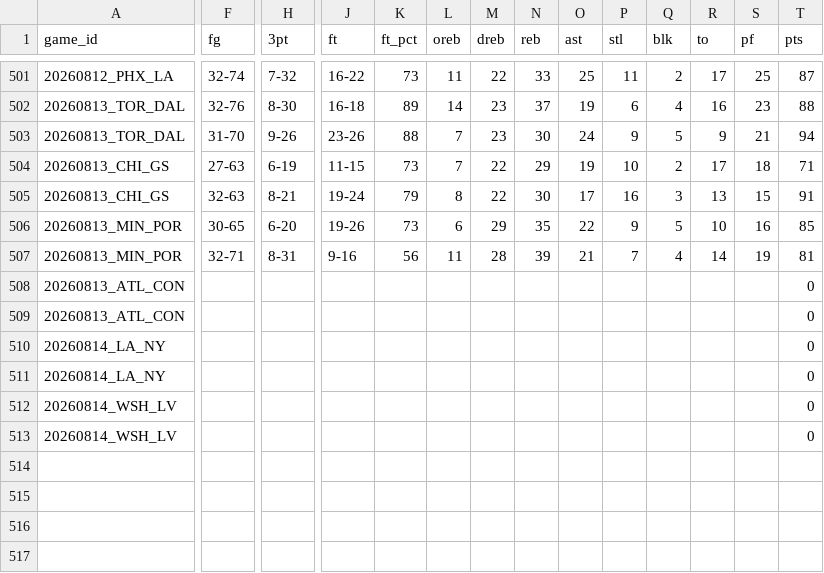
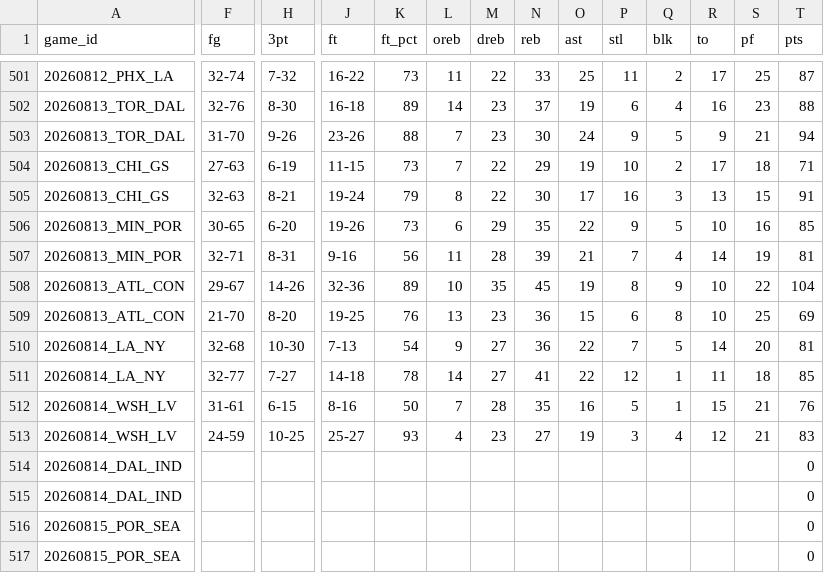
Before and after one commit to MikeOzomah/wnba-matchup-intelligence, a CSV file: data/full_wnba_team_stats.csv, drawn as a sheet; only a part is shown, gaps mark what is left out; removed rows and columns are numbered as before the commit, all else as after; rows hold the shown columns only; the diff names each change by its address in the sheet, - before the commit and + after, or states it on an @@ line.

```diff
--- a/data/full_wnba_team_stats.csv
+++ b/data/full_wnba_team_stats.csv
-row 508: 20260813_ATL_CON |  |  |  |  |  |  |  |  |  |  |  |  | 0
-row 509: 20260813_ATL_CON |  |  |  |  |  |  |  |  |  |  |  |  | 0
+row 508: 20260813_ATL_CON | 29-67 | 14-26 | 32-36 | 89 | 10 | 35 | 45 | 19 | 8 | 9 | 10 | 22 | 104
+row 509: 20260813_ATL_CON | 21-70 | 8-20 | 19-25 | 76 | 13 | 23 | 36 | 15 | 6 | 8 | 10 | 25 | 69
-F510 (fg): (empty)
+F510 (fg): 32-68
-H510 (3pt): (empty)
+H510 (3pt): 10-30
-J510 (ft): (empty)
+J510 (ft): 7-13
-K510 (ft_pct): (empty)
+K510 (ft_pct): 54
-L510 (oreb): (empty)
+L510 (oreb): 9
-M510 (dreb): (empty)
+M510 (dreb): 27
-N510 (reb): (empty)
+N510 (reb): 36
-O510 (ast): (empty)
+O510 (ast): 22
-P510 (stl): (empty)
+P510 (stl): 7
-Q510 (blk): (empty)
+Q510 (blk): 5
-R510 (to): (empty)
+R510 (to): 14
-S510 (pf): (empty)
+S510 (pf): 20
-T510 (pts): 0
+T510 (pts): 81
-row 511: 20260814_LA_NY |  |  |  |  |  |  |  |  |  |  |  |  | 0
-row 512: 20260814_WSH_LV |  |  |  |  |  |  |  |  |  |  |  |  | 0
-row 513: 20260814_WSH_LV |  |  |  |  |  |  |  |  |  |  |  |  | 0
+row 511: 20260814_LA_NY | 32-77 | 7-27 | 14-18 | 78 | 14 | 27 | 41 | 22 | 12 | 1 | 11 | 18 | 85
+row 512: 20260814_WSH_LV | 31-61 | 6-15 | 8-16 | 50 | 7 | 28 | 35 | 16 | 5 | 1 | 15 | 21 | 76
+row 513: 20260814_WSH_LV | 24-59 | 10-25 | 25-27 | 93 | 4 | 23 | 27 | 19 | 3 | 4 | 12 | 21 | 83
+row 514: 20260814_DAL_IND |  |  |  |  |  |  |  |  |  |  |  |  | 0
+row 515: 20260814_DAL_IND |  |  |  |  |  |  |  |  |  |  |  |  | 0
+row 516: 20260815_POR_SEA |  |  |  |  |  |  |  |  |  |  |  |  | 0
+row 517: 20260815_POR_SEA |  |  |  |  |  |  |  |  |  |  |  |  | 0
```
Also changed, not shown: outputs/advanced_wnba_metrics.csv, outputs/player_influence_profiles.csv, 2 other files.
